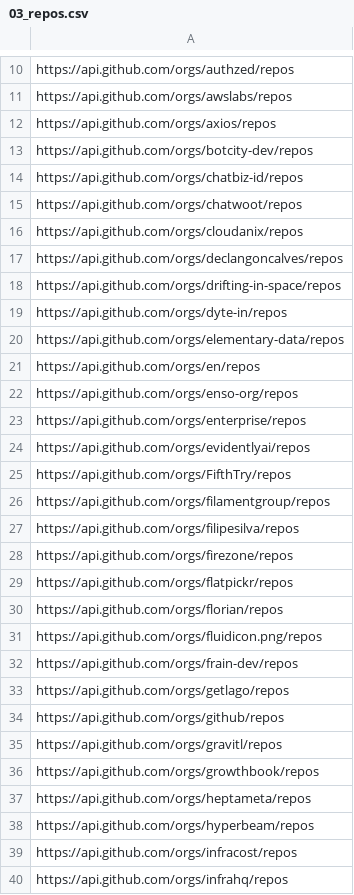
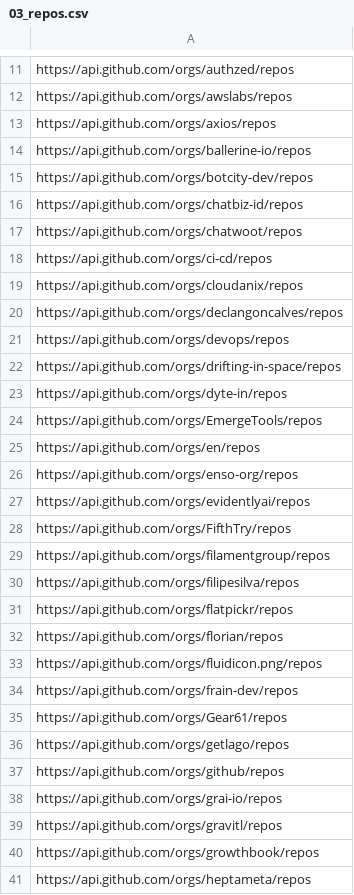
Before and after one commit to voscarmv/ycombinator_githubs, a CSV file: 03_repos.csv, drawn as a sheet; only a part is shown, gaps mark what is left out; the shorter side is filled out with more unchanged rows; the diff covers the shown part only.

```diff
--- a/03_repos.csv
+++ b/03_repos.csv
@@ -12,2 +13,3 @@ https://api.github.com/orgs/awslabs/repos
 https://api.github.com/orgs/axios/repos
+https://api.github.com/orgs/ballerine-io/repos
 https://api.github.com/orgs/botcity-dev/repos
@@ -15,10 +17,11 @@ https://api.github.com/orgs/chatbiz-id/repos
 https://api.github.com/orgs/chatwoot/repos
+https://api.github.com/orgs/ci-cd/repos
 https://api.github.com/orgs/cloudanix/repos
 https://api.github.com/orgs/declangoncalves/repos
+https://api.github.com/orgs/devops/repos
 https://api.github.com/orgs/drifting-in-space/repos
 https://api.github.com/orgs/dyte-in/repos
-https://api.github.com/orgs/elementary-data/repos
+https://api.github.com/orgs/EmergeTools/repos
 https://api.github.com/orgs/en/repos
 https://api.github.com/orgs/enso-org/repos
-https://api.github.com/orgs/enterprise/repos
 https://api.github.com/orgs/evidentlyai/repos
@@ -27,3 +30,2 @@ https://api.github.com/orgs/filamentgroup/repos
 https://api.github.com/orgs/filipesilva/repos
-https://api.github.com/orgs/firezone/repos
 https://api.github.com/orgs/flatpickr/repos
@@ -32,4 +34,6 @@ https://api.github.com/orgs/fluidicon.png/repos
 https://api.github.com/orgs/frain-dev/repos
+https://api.github.com/orgs/Gear61/repos
 https://api.github.com/orgs/getlago/repos
 https://api.github.com/orgs/github/repos
+https://api.github.com/orgs/grai-io/repos
 https://api.github.com/orgs/gravitl/repos
```
Also changed, not shown: 9 added rows and 1 removed row elsewhere in this file, 02_orgs.csv, 04_sorted_repos.csv, 6 other files.
